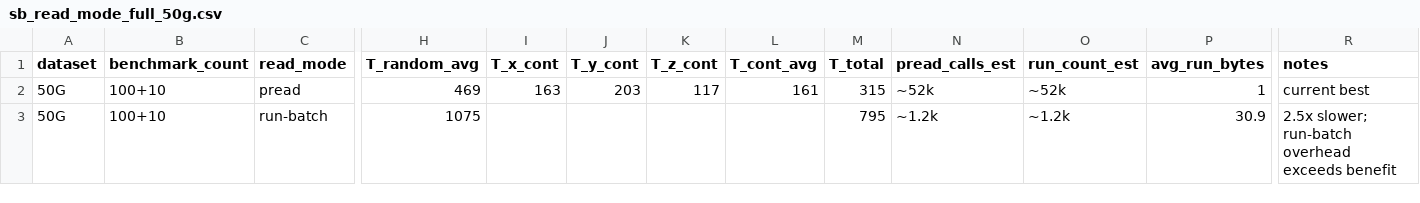
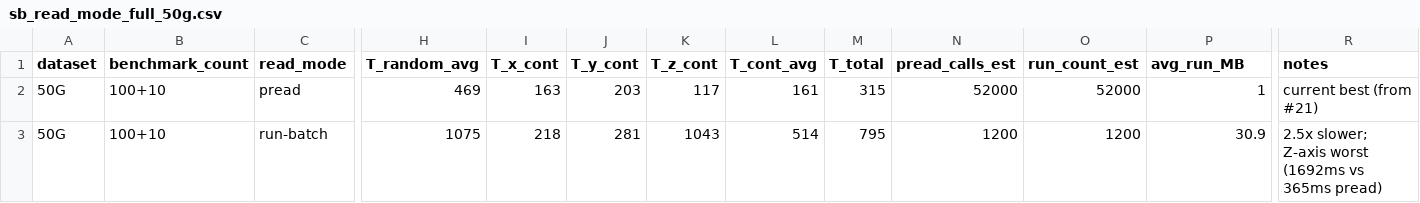
Before and after one commit to Chuan1937/ERWT3D, a CSV file: docs/results/sb_read_mode_full_50g.csv, drawn as a sheet; only a part is shown, gaps mark what is left out; the diff names each change by its address in the sheet, - before the commit and + after, or states it on an @@ line.

Commit message:
Fix PR #28 final: strict memory limit, clean CSV numerics, complete 50G full
1. executeSBPlanRunBatch: maxBufPerThread never exceeds memory limit.
   If per-thread buffer < sbBV, return false (memory too small).
   Removed silent increase path.

2. sb_read_pattern_*.csv: numeric columns parseable.
   Removed '~' prefixes. Renamed avg_run_bytes -> avg_run_MB.
   max_run_bytes -> max_run_MB.

3. sb_read_mode_full_50g.csv: filled all per-axis and continuous
   values from actual bench_result.csv.

4. decision CSV updated with numeric data.

```diff
--- a/docs/results/sb_read_mode_full_50g.csv
+++ b/docs/results/sb_read_mode_full_50g.csv
-P1: avg_run_bytes
+P1: avg_run_MB
-N2 (pread_calls_est): ~52k
+N2 (pread_calls_est): 52000
-O2 (run_count_est): ~52k
+O2 (run_count_est): 52000
-R2 (notes): current best
+R2 (notes): current best (from #21)
-I3 (T_x_cont): (empty)
+I3 (T_x_cont): 218
-J3 (T_y_cont): (empty)
+J3 (T_y_cont): 281
-K3 (T_z_cont): (empty)
+K3 (T_z_cont): 1043
-L3 (T_cont_avg): (empty)
+L3 (T_cont_avg): 514
-N3 (pread_calls_est): ~1.2k
+N3 (pread_calls_est): 1200
-O3 (run_count_est): ~1.2k
+O3 (run_count_est): 1200
-R3 (notes): 2.5x slower; run-batch overhead exceeds benefit
+R3 (notes): 2.5x slower; Z-axis worst (1692ms vs 365ms pread)
```
Also changed, not shown: docs/results/sb_read_pattern_20g.csv, docs/results/sb_read_pattern_50g.csv, 1 other file.
